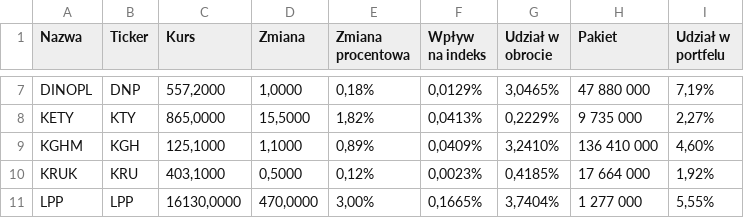
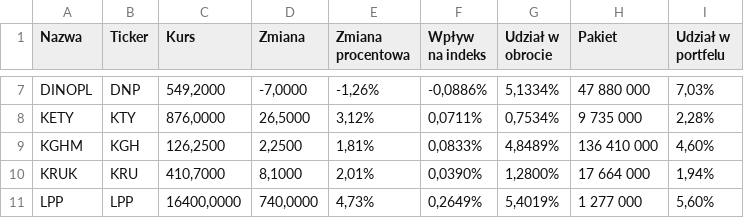
Before and after one commit to edekjdk/python-scraper-bankier-pl, a CSV file: Dane1.csv, drawn as a sheet; only a part is shown, gaps mark what is left out; the diff covers the shown part only; the diff names each change by its address in the sheet, - before the commit and + after, or states it on an @@ line.

```diff
--- a/Dane1.csv
+++ b/Dane1.csv
-C7 (Kurs): 557,2000
+C7 (Kurs): 549,2000
-D7 (Zmiana): 1,0000
+D7 (Zmiana): -7,0000
-E7 (Zmiana procentowa): 0,18%
+E7 (Zmiana procentowa): -1,26%
-F7 (Wpływ na indeks): 0,0129%
+F7 (Wpływ na indeks): -0,0886%
-G7 (Udział w obrocie): 3,0465%
+G7 (Udział w obrocie): 5,1334%
-I7 (Udział w portfelu): 7,19%
+I7 (Udział w portfelu): 7,03%
-C8 (Kurs): 865,0000
+C8 (Kurs): 876,0000
-D8 (Zmiana): 15,5000
+D8 (Zmiana): 26,5000
-E8 (Zmiana procentowa): 1,82%
+E8 (Zmiana procentowa): 3,12%
-F8 (Wpływ na indeks): 0,0413%
+F8 (Wpływ na indeks): 0,0711%
-G8 (Udział w obrocie): 0,2229%
+G8 (Udział w obrocie): 0,7534%
-I8 (Udział w portfelu): 2,27%
+I8 (Udział w portfelu): 2,28%
-C9 (Kurs): 125,1000
+C9 (Kurs): 126,2500
-D9 (Zmiana): 1,1000
+D9 (Zmiana): 2,2500
-E9 (Zmiana procentowa): 0,89%
+E9 (Zmiana procentowa): 1,81%
-F9 (Wpływ na indeks): 0,0409%
+F9 (Wpływ na indeks): 0,0833%
-G9 (Udział w obrocie): 3,2410%
+G9 (Udział w obrocie): 4,8489%
-C10 (Kurs): 403,1000
+C10 (Kurs): 410,7000
-D10 (Zmiana): 0,5000
+D10 (Zmiana): 8,1000
-E10 (Zmiana procentowa): 0,12%
+E10 (Zmiana procentowa): 2,01%
-F10 (Wpływ na indeks): 0,0023%
+F10 (Wpływ na indeks): 0,0390%
-G10 (Udział w obrocie): 0,4185%
+G10 (Udział w obrocie): 1,2800%
-I10 (Udział w portfelu): 1,92%
+I10 (Udział w portfelu): 1,94%
-C11 (Kurs): 16130,0000
+C11 (Kurs): 16400,0000
-D11 (Zmiana): 470,0000
+D11 (Zmiana): 740,0000
-E11 (Zmiana procentowa): 3,00%
+E11 (Zmiana procentowa): 4,73%
-F11 (Wpływ na indeks): 0,1665%
+F11 (Wpływ na indeks): 0,2649%
-G11 (Udział w obrocie): 3,7404%
+G11 (Udział w obrocie): 5,4019%
-I11 (Udział w portfelu): 5,55%
+I11 (Udział w portfelu): 5,60%
```
Also changed, not shown: 88 edited cells elsewhere in this file, Dane2.csv, 2 other files.
